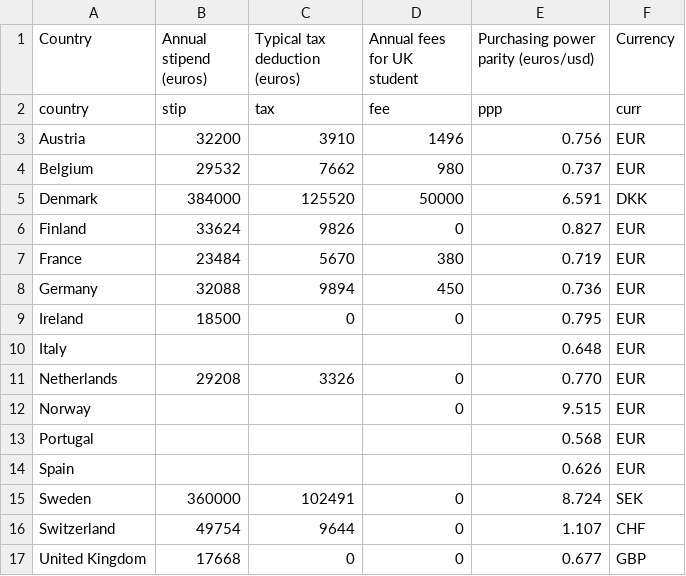
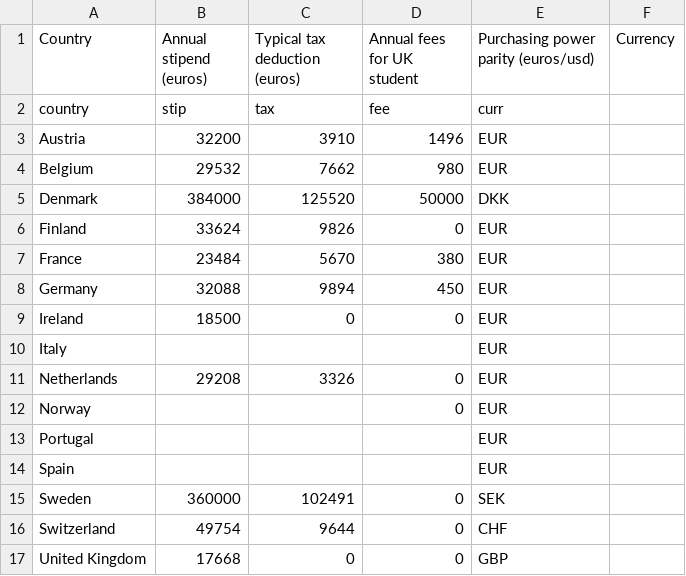
Before and after one commit to cooscoos/stipends, a CSV file: pages/input/europe.csv, drawn as a sheet.

```diff
--- a/pages/input/europe.csv
+++ b/pages/input/europe.csv
@@ -1,17 +1,17 @@
 Country,Annual stipend (euros),Typical tax deduction (euros),Annual fees for UK student,Purchasing power parity (euros/usd),Currency
-country,stip,tax,fee,ppp,curr
-Austria,32200,3910,1496,0.756,EUR
-Belgium,29532,7662,980,0.737,EUR
-Denmark,384000,125520,50000,6.591,DKK
-Finland,33624,9826,0,0.827,EUR
-France,23484,5670,380,0.719,EUR
-Germany,32088,9894,450,0.736,EUR
-Ireland,18500,0,0,0.795,EUR
-Italy,,,,0.648,EUR
-Netherlands,29208,3326,0,0.770,EUR
-Norway,,,0,9.515,EUR
-Portugal,,,,0.568,EUR
-Spain,,,,0.626,EUR
-Sweden,360000,102491,0,8.724,SEK
-Switzerland,49754,9644,0,1.107,CHF
-United Kingdom,17668,0,0,0.677,GBP
+country,stip,tax,fee,curr
+Austria,32200,3910,1496,EUR
+Belgium,29532,7662,980,EUR
+Denmark,384000,125520,50000,DKK
+Finland,33624,9826,0,EUR
+France,23484,5670,380,EUR
+Germany,32088,9894,450,EUR
+Ireland,18500,0,0,EUR
+Italy,,,,EUR
+Netherlands,29208,3326,0,EUR
+Norway,,,0,EUR
+Portugal,,,,EUR
+Spain,,,,EUR
+Sweden,360000,102491,0,SEK
+Switzerland,49754,9644,0,CHF
+United Kingdom,17668,0,0,GBP
```
Also changed, not shown: 4 other files.
